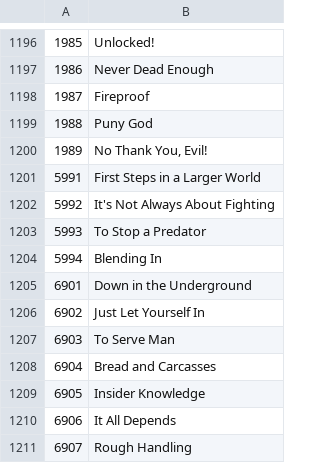
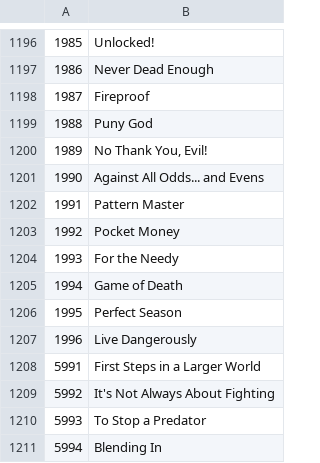
Before and after one commit to foglio1024/tera-custom-cooldowns, a TSV file: TCC.Core/resources/data/achievements.tsv, drawn as a sheet; only a part is shown, gaps mark what is left out; the shorter side is filled out with more unchanged rows; the diff names each change by its address in the sheet, - before the commit and + after, or states it on an @@ line.

```diff
--- a/TCC.Core/resources/data/achievements.tsv
+++ b/TCC.Core/resources/data/achievements.tsv
+row 1201: 1990 | Against All Odds... and Evens
+row 1202: 1991 | Pattern Master
+row 1203: 1992 | Pocket Money
+row 1204: 1993 | For the Needy
+row 1205: 1994 | Game of Death
+row 1206: 1995 | Perfect Season
+row 1207: 1996 | Live Dangerously
```
Also changed, not shown: TCC.Core/resources/data/account-benefit.tsv, TCC.Core/resources/data/dungeons.tsv, 23 other files.
